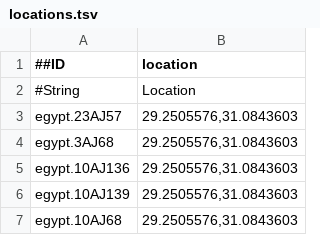
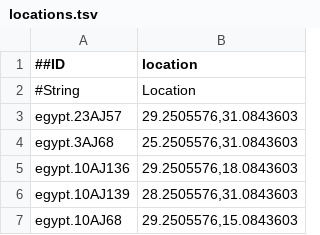
Before and after one commit to mitobench/mitoBench, a TSV file: test_files/locations.tsv, drawn as a sheet.

Commit message:
show all data on map

```diff
--- a/test_files/locations.tsv
+++ b/test_files/locations.tsv
@@ -3,5 +3,5 @@
 egypt.23AJ57	29.2505576,31.0843603
-egypt.3AJ68	29.2505576,31.0843603
-egypt.10AJ136	29.2505576,31.0843603
-egypt.10AJ139	29.2505576,31.0843603
-egypt.10AJ68	29.2505576,31.0843603
+egypt.3AJ68	25.2505576,31.0843603
+egypt.10AJ136	29.2505576,18.0843603
+egypt.10AJ139	28.2505576,31.0843603
+egypt.10AJ68	29.2505576,15.0843603
```
Also changed, not shown: 9 other files.
